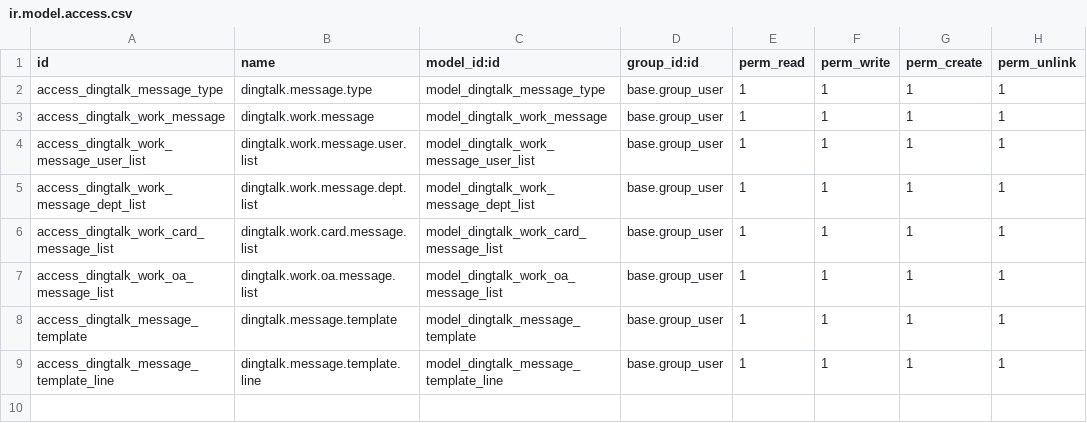
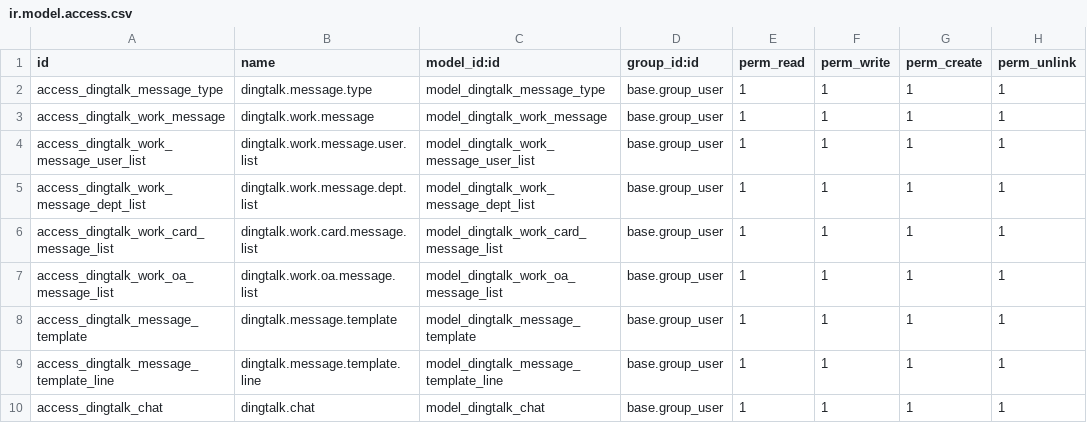
Before and after one commit to symfu/Odoo-DingTalk, a CSV file: dingtalk_message/security/ir.model.access.csv, drawn as a sheet; the diff names each change by its address in the sheet, - before the commit and + after, or states it on an @@ line.

```diff
--- a/dingtalk_message/security/ir.model.access.csv
+++ b/dingtalk_message/security/ir.model.access.csv
+row 10: access_dingtalk_chat | dingtalk.chat | model_dingtalk_chat | base.group_user | 1 | 1 | 1 | 1
```
Also changed, not shown: 9 other files.
